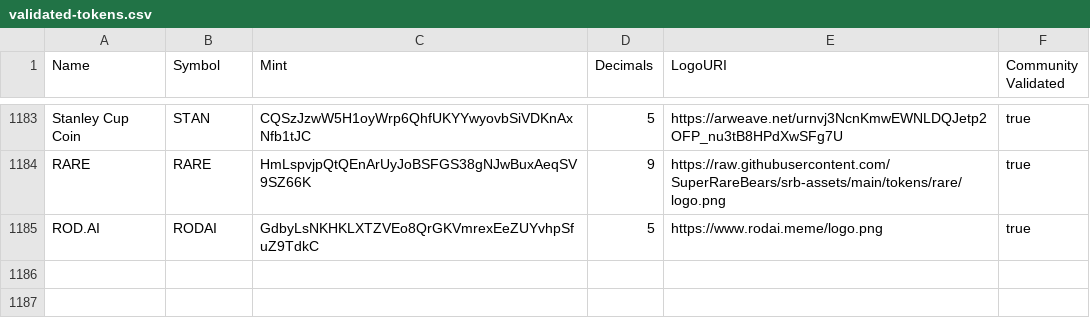
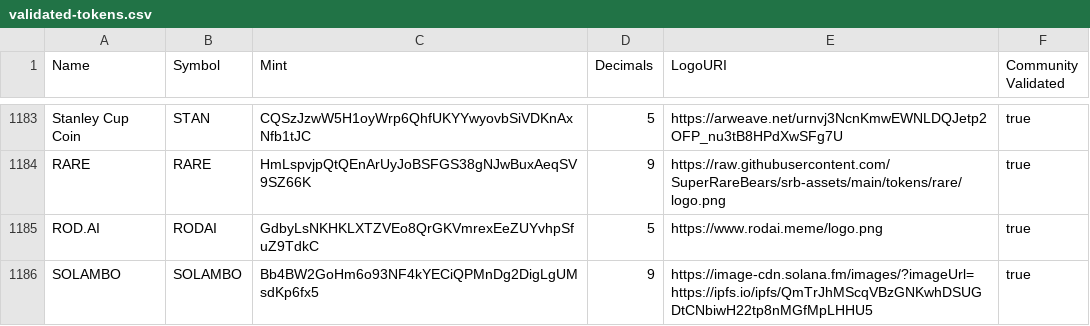
Before and after one commit to jup-ag/token-list, a CSV file: validated-tokens.csv, drawn as a sheet; only a part is shown, gaps mark what is left out; the diff names each change by its address in the sheet, - before the commit and + after, or states it on an @@ line.

Commit message:
validate SOLAMBO

```diff
--- a/validated-tokens.csv
+++ b/validated-tokens.csv
+row 1186: SOLAMBO | SOLAMBO | Bb4BW2GoHm6o93NF4kYECiQPMnDg2DigLgUMsdKp6fx5 | 9 | https://image-cdn.solana.fm/images/?imageUrl=https://ipfs.io/ipfs/QmTrJhMScqVBzGNKwhDSUGDtCNbiwH22tp8nMGfMpLHHU5 | true
```
